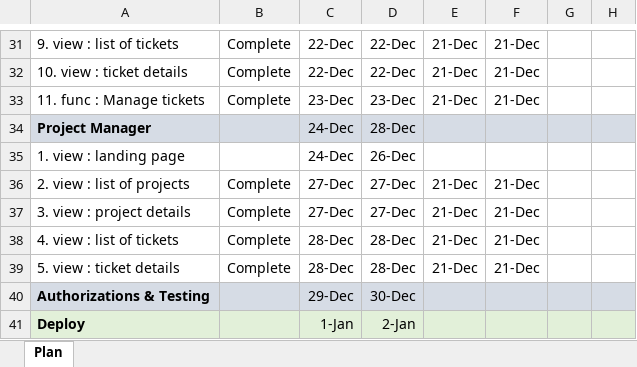
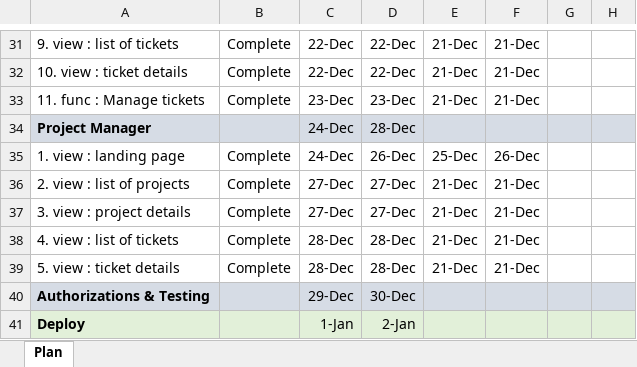
Before and after one commit to ksantosh95/BugTracker, an Excel workbook: Project_Plan.xlsx, sheet Plan, drawn as a sheet; only a part is shown, gaps mark what is left out; values as stored, in another font and other column widths than the file's, no borders; conditional formats not drawn; the diff names each change by its address in the sheet, - before the commit and + after, or states it on an @@ line.

Commit message:
plan updated

```diff
--- a/Project_Plan.xlsx (sheet Plan)
+++ b/Project_Plan.xlsx (sheet Plan)
-B35: (empty)
+B35: Complete
-E35: (empty)
+E35: 25-Dec
-F35: (empty)
+F35: 26-Dec
```
